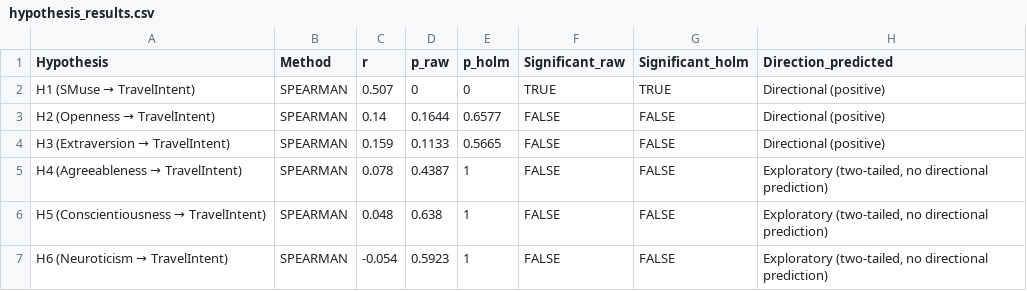
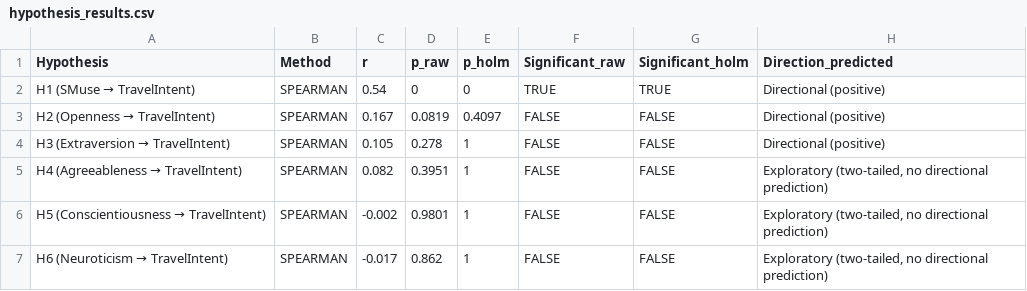
Before and after one commit to Chickentrot/7AAVDM27-analysis, a CSV file: outputs/hypothesis_results.csv, drawn as a sheet.

```diff
--- a/outputs/hypothesis_results.csv
+++ b/outputs/hypothesis_results.csv
@@ -1,7 +1,7 @@
 Hypothesis,Method,r,p_raw,p_holm,Significant_raw,Significant_holm,Direction_predicted
-H1 (SMuse → TravelIntent),SPEARMAN,0.507,0,0,TRUE,TRUE,Directional (positive)
-H2 (Openness → TravelIntent),SPEARMAN,0.14,0.1644,0.6577,FALSE,FALSE,Directional (positive)
-H3 (Extraversion → TravelIntent),SPEARMAN,0.159,0.1133,0.5665,FALSE,FALSE,Directional (positive)
-H4 (Agreeableness → TravelIntent),SPEARMAN,0.078,0.4387,1,FALSE,FALSE,"Exploratory (two-tailed, no directional prediction)"
-H5 (Conscientiousness → TravelIntent),SPEARMAN,0.048,0.638,1,FALSE,FALSE,"Exploratory (two-tailed, no directional prediction)"
-H6 (Neuroticism → TravelIntent),SPEARMAN,-0.054,0.5923,1,FALSE,FALSE,"Exploratory (two-tailed, no directional prediction)"
+H1 (SMuse → TravelIntent),SPEARMAN,0.54,0,0,TRUE,TRUE,Directional (positive)
+H2 (Openness → TravelIntent),SPEARMAN,0.167,0.0819,0.4097,FALSE,FALSE,Directional (positive)
+H3 (Extraversion → TravelIntent),SPEARMAN,0.105,0.278,1,FALSE,FALSE,Directional (positive)
+H4 (Agreeableness → TravelIntent),SPEARMAN,0.082,0.3951,1,FALSE,FALSE,"Exploratory (two-tailed, no directional prediction)"
+H5 (Conscientiousness → TravelIntent),SPEARMAN,-0.002,0.9801,1,FALSE,FALSE,"Exploratory (two-tailed, no directional prediction)"
+H6 (Neuroticism → TravelIntent),SPEARMAN,-0.017,0.862,1,FALSE,FALSE,"Exploratory (two-tailed, no directional prediction)"
```
Also changed, not shown: data/data.csv, outputs/descriptives.csv, 7 other files.
